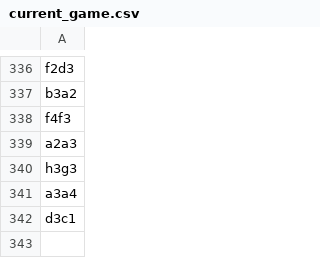
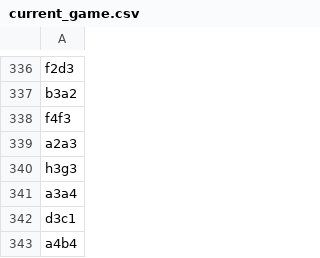
Before and after one commit to TomCasavant/latex-chess, a CSV file: games/current_game.csv, drawn as a sheet; only a part is shown, gaps mark what is left out; the diff names each change by its address in the sheet, - before the commit and + after, or states it on an @@ line.

```diff
--- a/games/current_game.csv
+++ b/games/current_game.csv
+row 343: a4b4
```
